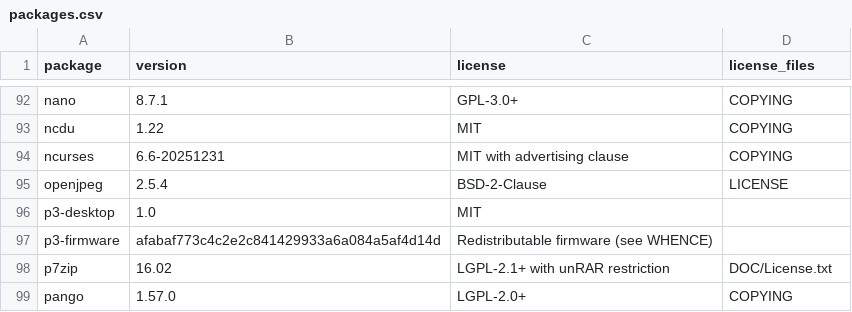
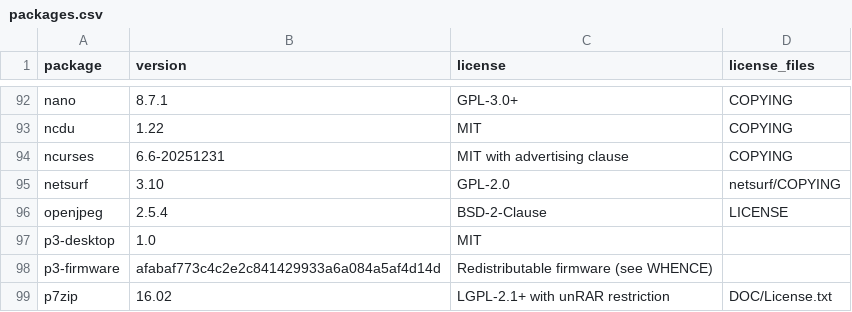
Before and after one commit to takehiro19990518-glitch/Linuxultrasmall, a CSV file: LICENSES/packages.csv, drawn as a sheet; only a part is shown, gaps mark what is left out; the shorter side is filled out with more unchanged rows; the diff names each change by its address in the sheet, - before the commit and + after, or states it on an @@ line.

```diff
--- a/LICENSES/packages.csv
+++ b/LICENSES/packages.csv
+row 95: netsurf | 3.10 | GPL-2.0 | netsurf/COPYING
```
Also changed, not shown: 16 other files.
